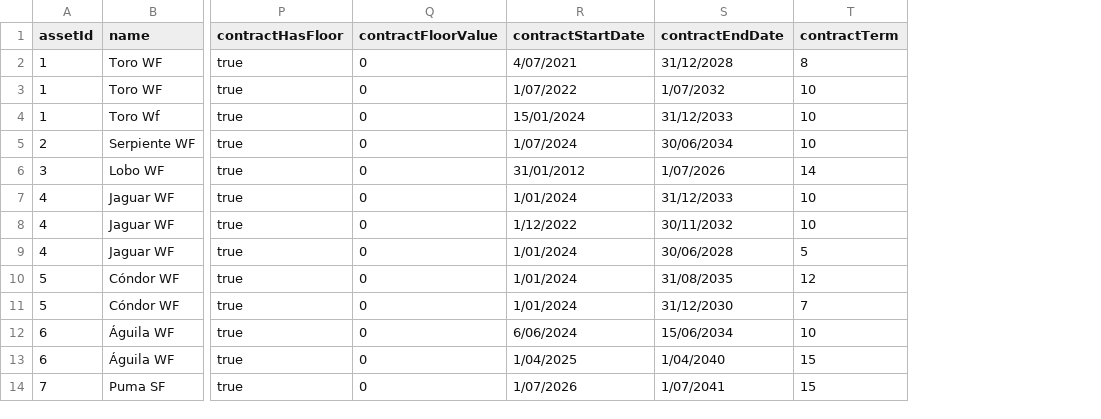
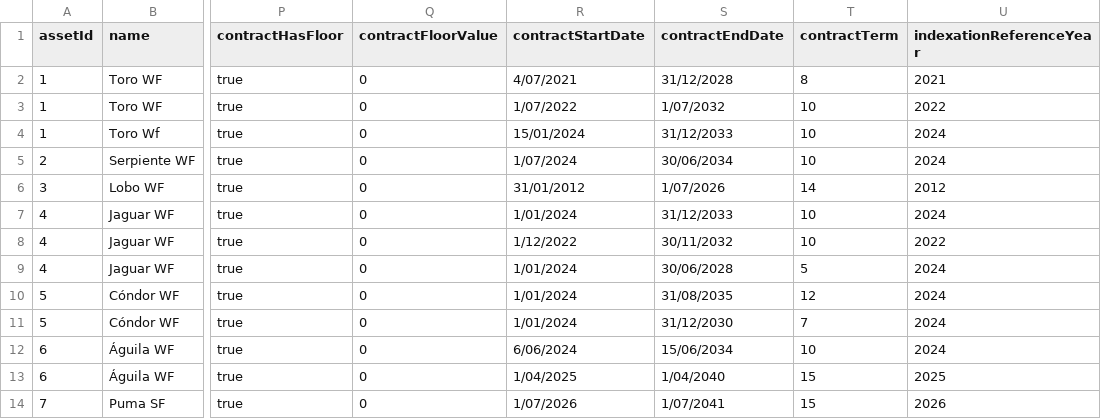
Before and after one commit to woodid012/renew-asset-performance, a CSV file: public/assets_esp.csv, drawn as a sheet; only a part is shown, gaps mark what is left out; the diff names each change by its address in the sheet, - before the commit and + after, or states it on an @@ line.

```diff
--- a/public/assets_esp.csv
+++ b/public/assets_esp.csv
+column U (indexationReferenceYear), rows 2-14: 2021 | 2022 | 2024 | 2024 | 2012 | 2024 | 2022 | 2024 | 2024 | 2024 | 2024 | 2025 | 2026
```
Also changed, not shown: 4 other files.
